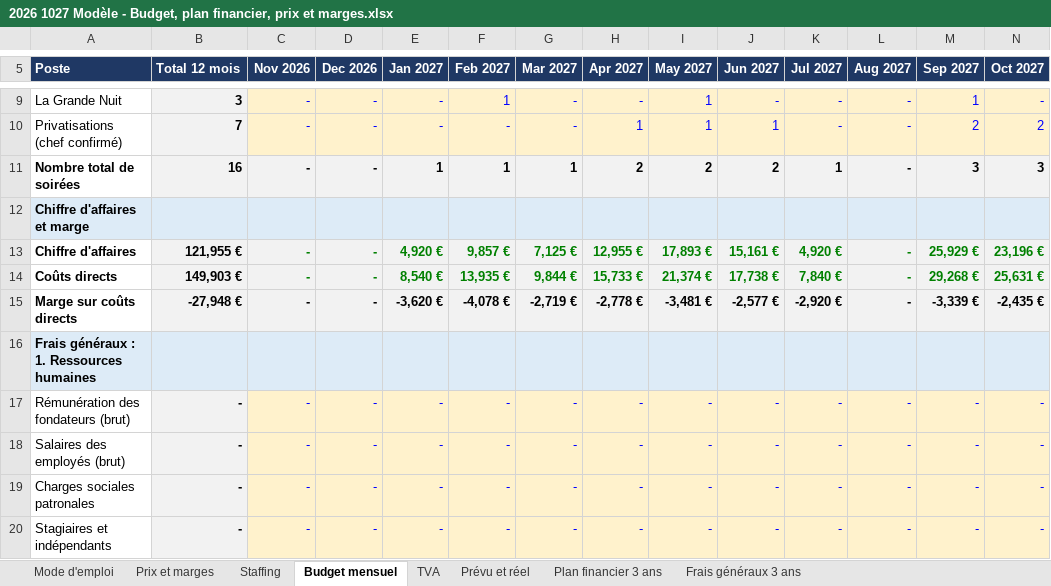
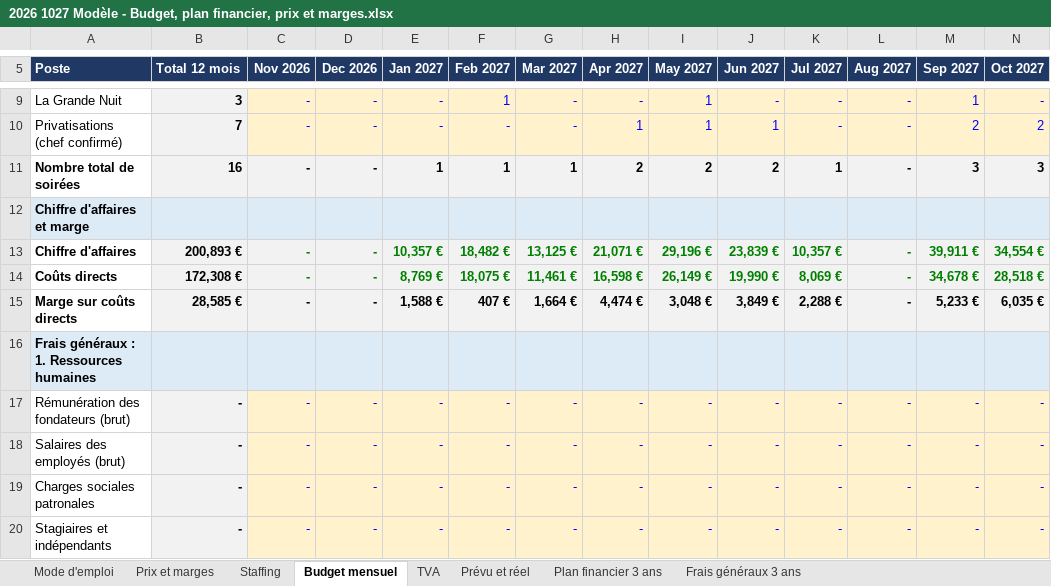
Before and after one commit to Laetitiarv/HEC-GEMM-Groupe-7, an Excel workbook: 2 FINANCE/PREVISIONS/2026 1027 Modèle - Budget, plan financier, prix et marges.xlsx, sheet Budget mensuel, drawn as a sheet; only a part is shown, gaps mark what is left out; values as stored, in another font and other column widths than the file's, no borders; the diff covers the shown part only; the diff names each change by its address in the sheet, - before the commit and + after, or states it on an @@ line.

```diff
--- a/2 FINANCE/PREVISIONS/2026 1027 Modèle - Budget, plan financier, prix et marges.xlsx (sheet Budget mensuel)
+++ b/2 FINANCE/PREVISIONS/2026 1027 Modèle - Budget, plan financier, prix et marges.xlsx (sheet Budget mensuel)
-B13 (Total 12 mois): 121,955 €
+B13 (Total 12 mois): 200,893 €
-E13 (Jan 2027): 4,920 €
+E13 (Jan 2027): 10,357 €
-F13 (Feb 2027): 9,857 €
+F13 (Feb 2027): 18,482 €
-G13 (Mar 2027): 7,125 €
+G13 (Mar 2027): 13,125 €
-H13 (Apr 2027): 12,955 €
+H13 (Apr 2027): 21,071 €
-I13 (May 2027): 17,893 €
+I13 (May 2027): 29,196 €
-J13 (Jun 2027): 15,161 €
+J13 (Jun 2027): 23,839 €
-K13 (Jul 2027): 4,920 €
+K13 (Jul 2027): 10,357 €
-M13 (Sep 2027): 25,929 €
+M13 (Sep 2027): 39,911 €
-N13 (Oct 2027): 23,196 €
+N13 (Oct 2027): 34,554 €
-B14 (Total 12 mois): 149,903 €
+B14 (Total 12 mois): 172,308 €
-E14 (Jan 2027): 8,540 €
+E14 (Jan 2027): 8,769 €
-F14 (Feb 2027): 13,935 €
+F14 (Feb 2027): 18,075 €
-G14 (Mar 2027): 9,844 €
+G14 (Mar 2027): 11,461 €
-H14 (Apr 2027): 15,733 €
+H14 (Apr 2027): 16,598 €
-I14 (May 2027): 21,374 €
+I14 (May 2027): 26,149 €
-J14 (Jun 2027): 17,738 €
+J14 (Jun 2027): 19,990 €
-K14 (Jul 2027): 7,840 €
+K14 (Jul 2027): 8,069 €
-M14 (Sep 2027): 29,268 €
+M14 (Sep 2027): 34,678 €
-N14 (Oct 2027): 25,631 €
+N14 (Oct 2027): 28,518 €
-B15 (Total 12 mois): -27,948 €
+B15 (Total 12 mois): 28,585 €
-E15 (Jan 2027): -3,620 €
+E15 (Jan 2027): 1,588 €
-F15 (Feb 2027): -4,078 €
+F15 (Feb 2027): 407 €
-G15 (Mar 2027): -2,719 €
+G15 (Mar 2027): 1,664 €
-H15 (Apr 2027): -2,778 €
+H15 (Apr 2027): 4,474 €
-I15 (May 2027): -3,481 €
+I15 (May 2027): 3,048 €
-J15 (Jun 2027): -2,577 €
+J15 (Jun 2027): 3,849 €
-K15 (Jul 2027): -2,920 €
+K15 (Jul 2027): 2,288 €
-M15 (Sep 2027): -3,339 €
+M15 (Sep 2027): 5,233 €
-N15 (Oct 2027): -2,435 €
+N15 (Oct 2027): 6,035 €
```
Also changed, not shown: 21 edited cells elsewhere in this sheet, sheet TVA, sheet Prix et marges, sheet Prévu et réel, sheet Plan financier 3 ans, 2 FINANCE/TRESORERIE/2026 1027 Modèle - Trésorerie et mois de survie.xlsx, 4 other files.
